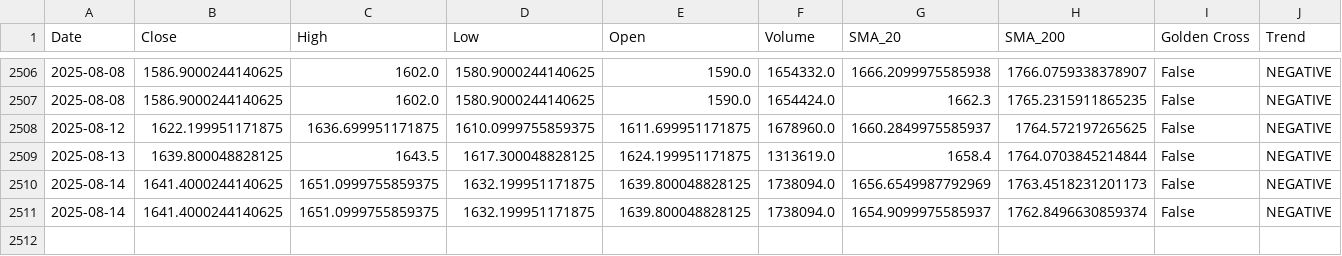
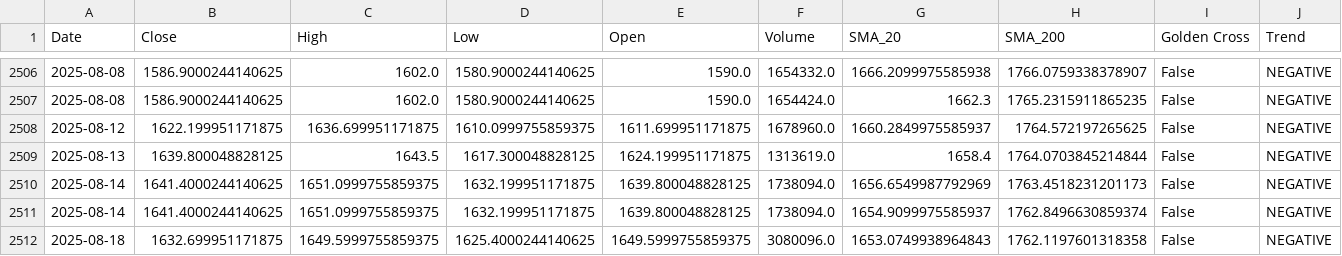
Before and after one commit to sohamdeshpande/nifty-analysis, a CSV file: data/SUNPHARMA.NS.csv, drawn as a sheet; only a part is shown, gaps mark what is left out; rows hold the shown columns only; the diff names each change by its address in the sheet, - before the commit and + after, or states it on an @@ line.

```diff
--- a/data/SUNPHARMA.NS.csv
+++ b/data/SUNPHARMA.NS.csv
+row 2512: 2025-08-18 | 1632.699951171875 | 1649.5999755859375 | 1625.4000244140625 | 1649.5999755859375 | 3080096.0 | 1653.0749938964843 | 1762.1197601318358 | False | NEGATIVE
```
Also changed, not shown: data/COALINDIA.NS.csv, data/INFY.NS.csv, 47 other files.
